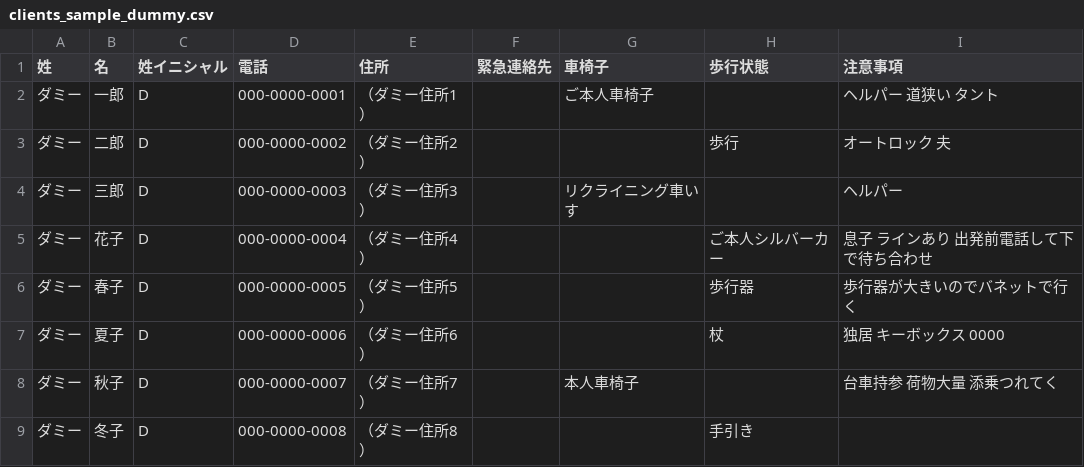
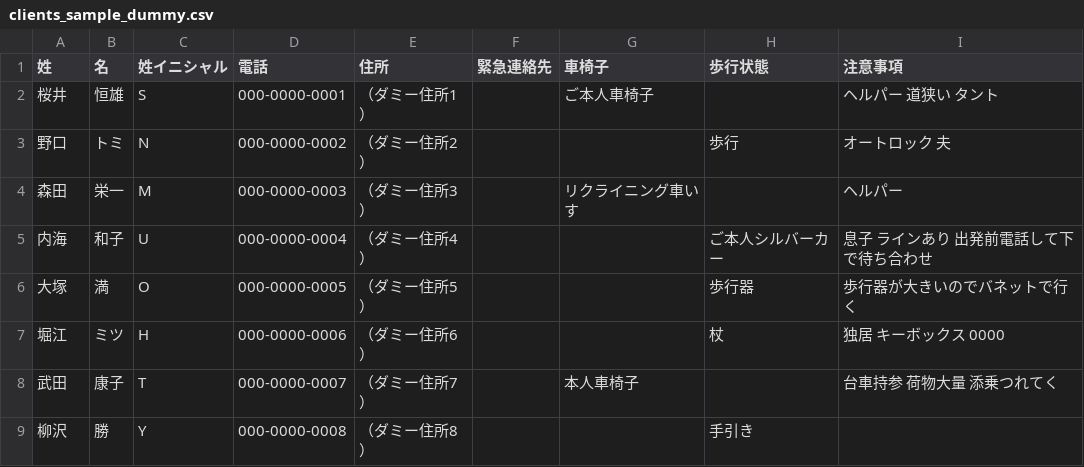
Before and after one commit to yoshiiyasutaka560805-hash/kaihatu-app, a CSV file: shortstay-secretary/samples/clients_sample_dummy.csv, drawn as a sheet.

```diff
--- a/shortstay-secretary/samples/clients_sample_dummy.csv
+++ b/shortstay-secretary/samples/clients_sample_dummy.csv
@@ -1,9 +1,9 @@
 姓,名,姓イニシャル,電話,住所,緊急連絡先,車椅子,歩行状態,注意事項
-ダミー,一郎,D,000-0000-0001,（ダミー住所1）,,ご本人車椅子,,ヘルパー 道狭い タント
-ダミー,二郎,D,000-0000-0002,（ダミー住所2）,,,歩行,オートロック 夫
-ダミー,三郎,D,000-0000-0003,（ダミー住所3）,,リクライニング車いす,,ヘルパー
-ダミー,花子,D,000-0000-0004,（ダミー住所4）,,,ご本人シルバーカー,息子 ラインあり 出発前電話して下で待ち合わせ
-ダミー,春子,D,000-0000-0005,（ダミー住所5）,,,歩行器,歩行器が大きいのでバネットで行く
-ダミー,夏子,D,000-0000-0006,（ダミー住所6）,,,杖,独居 キーボックス 0000
-ダミー,秋子,D,000-0000-0007,（ダミー住所7）,,本人車椅子,,台車持参 荷物大量 添乗つれてく
-ダミー,冬子,D,000-0000-0008,（ダミー住所8）,,,手引き,
+桜井,恒雄,S,000-0000-0001,（ダミー住所1）,,ご本人車椅子,,ヘルパー 道狭い タント
+野口,トミ,N,000-0000-0002,（ダミー住所2）,,,歩行,オートロック 夫
+森田,栄一,M,000-0000-0003,（ダミー住所3）,,リクライニング車いす,,ヘルパー
+内海,和子,U,000-0000-0004,（ダミー住所4）,,,ご本人シルバーカー,息子 ラインあり 出発前電話して下で待ち合わせ
+大塚,満,O,000-0000-0005,（ダミー住所5）,,,歩行器,歩行器が大きいのでバネットで行く
+堀江,ミツ,H,000-0000-0006,（ダミー住所6）,,,杖,独居 キーボックス 0000
+武田,康子,T,000-0000-0007,（ダミー住所7）,,本人車椅子,,台車持参 荷物大量 添乗つれてく
+柳沢,勝,Y,000-0000-0008,（ダミー住所8）,,,手引き,
```
